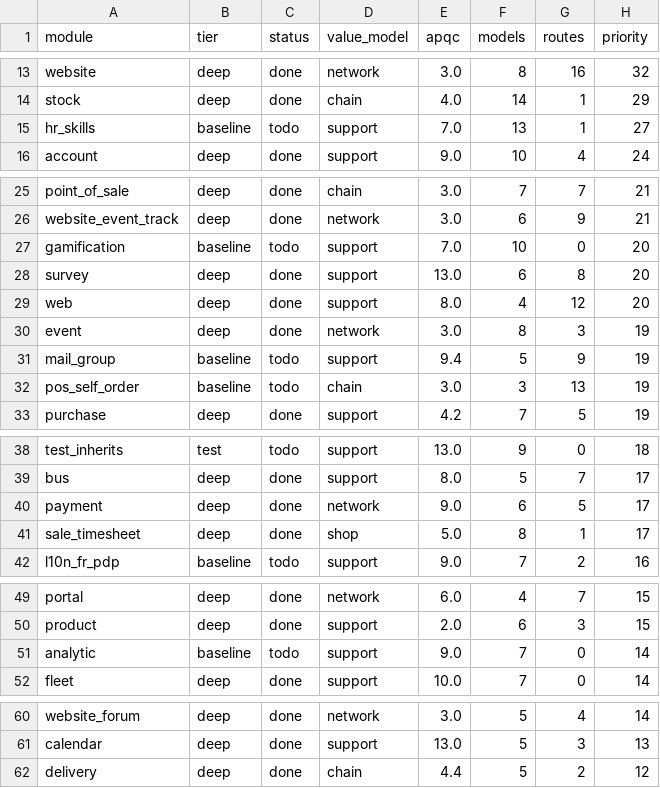
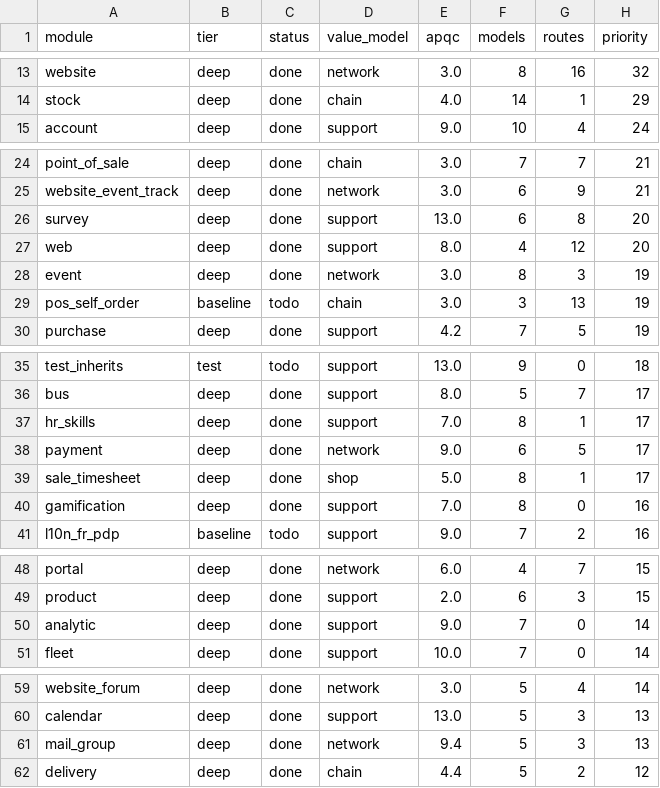
Before and after one commit to ahmed5050it-spec/odoo, a TSV file: doc/revres/assignments.tsv, drawn as a sheet; only a part is shown, gaps mark what is left out.

```diff
--- a/doc/revres/assignments.tsv
+++ b/doc/revres/assignments.tsv
@@ -14,3 +14,2 @@ website	deep	done	network	3.0	8	16	32
 stock	deep	done	chain	4.0	14	1	29
-hr_skills	baseline	todo	support	7.0	13	1	27
 account	deep	done	support	9.0	10	4	24
@@ -26,3 +25,2 @@ point_of_sale	deep	done	chain	3.0	7	7	21
 website_event_track	deep	done	network	3.0	6	9	21
-gamification	baseline	todo	support	7.0	10	0	20
 survey	deep	done	support	13.0	6	8	20
@@ -30,3 +28,2 @@ web	deep	done	support	8.0	4	12	20
 event	deep	done	network	3.0	8	3	19
-mail_group	baseline	todo	support	9.4	5	9	19
 pos_self_order	baseline	todo	chain	3.0	3	13	19
@@ -39,4 +36,6 @@ test_inherits	test	todo	support	13.0	9	0	18
 bus	deep	done	support	8.0	5	7	17
+hr_skills	deep	done	support	7.0	8	1	17
 payment	deep	done	network	9.0	6	5	17
 sale_timesheet	deep	done	shop	5.0	8	1	17
+gamification	deep	done	support	7.0	8	0	16
 l10n_fr_pdp	baseline	todo	support	9.0	7	2	16
@@ -50,3 +49,3 @@ portal	deep	done	network	6.0	4	7	15
 product	deep	done	support	2.0	6	3	15
-analytic	baseline	todo	support	9.0	7	0	14
+analytic	deep	done	support	9.0	7	0	14
 fleet	deep	done	support	10.0	7	0	14
@@ -61,2 +60,3 @@ website_forum	deep	done	network	3.0	5	4	14
 calendar	deep	done	support	13.0	5	3	13
+mail_group	deep	done	network	9.4	5	3	13
 delivery	deep	done	chain	4.4	5	2	12
```
Also changed, not shown: doc/revres/rollup.tsv, 9 other files.
